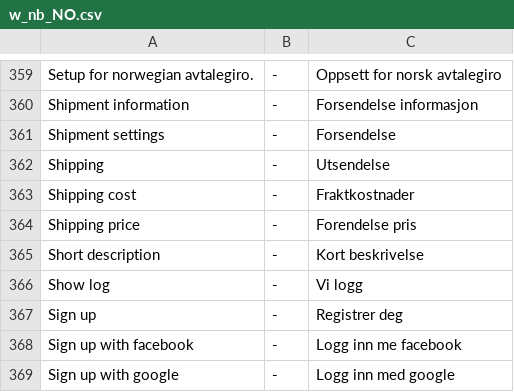
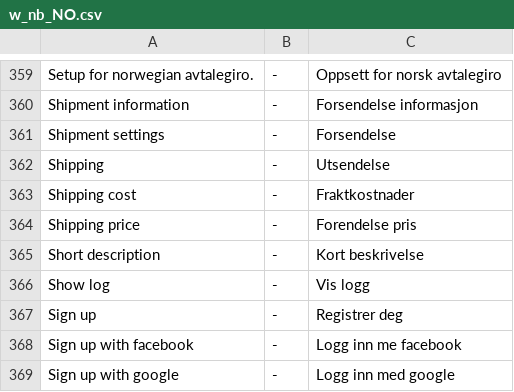
Before and after one commit to tamzidoronno/zaui-v4, a CSV file: com.getshop.client/ROOT/translation/w_nb_NO.csv, drawn as a sheet; only a part is shown, gaps mark what is left out.

```diff
--- a/com.getshop.client/ROOT/translation/w_nb_NO.csv
+++ b/com.getshop.client/ROOT/translation/w_nb_NO.csv
@@ -365,3 +365,3 @@ Shipping price;-;Forendelse pris
 Short description;-;Kort beskrivelse
-Show log;-;Vi logg
+Show log;-;Vis logg
 Sign up;-;Registrer deg
```
Also changed, not shown: 2 other files.
